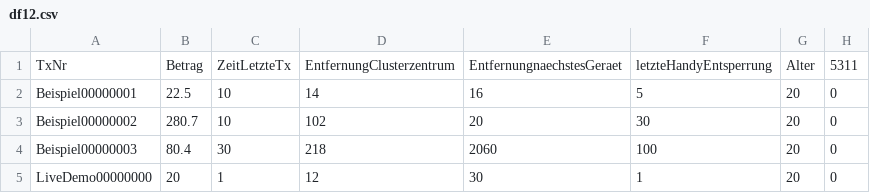
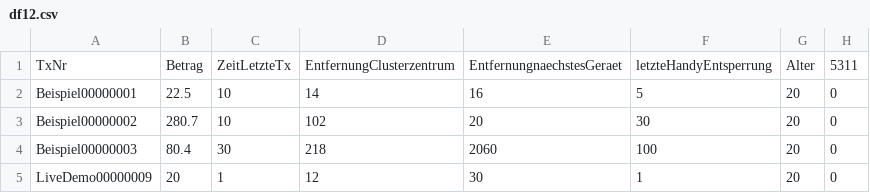
Before and after one commit to JanisEcker/PraxisProjekt_SAP, a CSV file: DataToEvaluate/df12.csv, drawn as a sheet; only a part is shown; the diff names each change by its address in the sheet, - before the commit and + after, or states it on an @@ line.

Commit message:
Update df12.csv

```diff
--- a/DataToEvaluate/df12.csv
+++ b/DataToEvaluate/df12.csv
-A5: LiveDemo00000000
+A5: LiveDemo00000009
```
